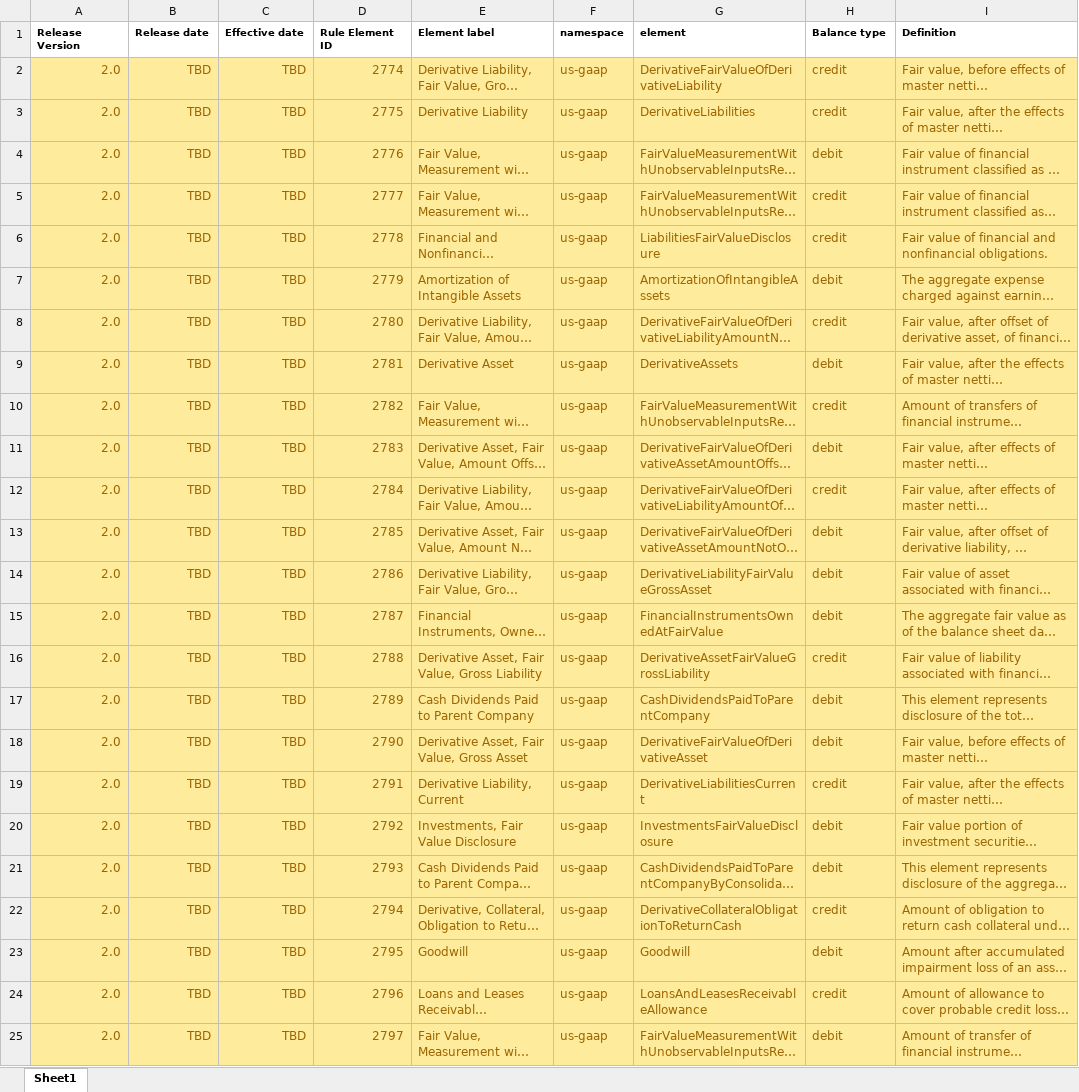
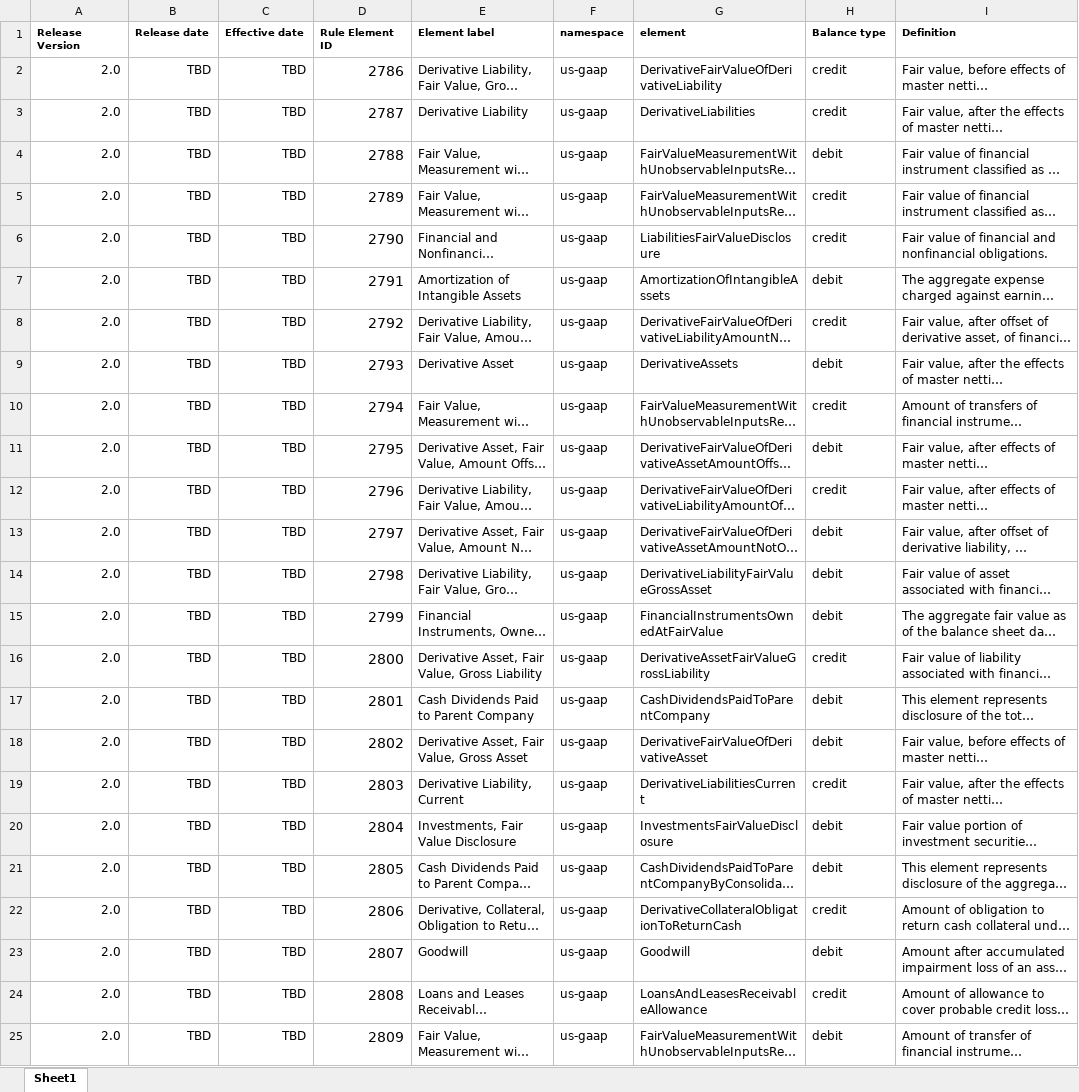
Before and after one commit to DataQualityCommittee/dqc_us_rules, an Excel workbook: docs/DQC_US_0014/DQC_0014_ListOfElements_V2.xlsx, sheet Sheet1, drawn as a sheet; long unchanged cells end in …; values as stored, in another font and other column widths than the file's, no borders; the diff names each change by its address in the sheet, - before the commit and + after, or states it on an @@ line.

Commit message:
update element id number for rules 0013 and 0014

```diff
--- a/docs/DQC_US_0014/DQC_0014_ListOfElements_V2.xlsx (sheet Sheet1)
+++ b/docs/DQC_US_0014/DQC_0014_ListOfElements_V2.xlsx (sheet Sheet1)
@@ A2:I25 fill: #FFEB9C → none, text colour: #9C6500 → black @@
-D2 (Rule Element ID): 2774
+D2 (Rule Element ID): 2786
@@ D2:D25 text size: larger @@
-D3 (Rule Element ID): 2775
+D3 (Rule Element ID): 2787
-D4 (Rule Element ID): 2776
+D4 (Rule Element ID): 2788
-D5 (Rule Element ID): 2777
+D5 (Rule Element ID): 2789
-D6 (Rule Element ID): 2778
+D6 (Rule Element ID): 2790
-D7 (Rule Element ID): 2779
+D7 (Rule Element ID): 2791
-D8 (Rule Element ID): 2780
+D8 (Rule Element ID): 2792
-D9 (Rule Element ID): 2781
+D9 (Rule Element ID): 2793
-D10 (Rule Element ID): 2782
+D10 (Rule Element ID): 2794
-D11 (Rule Element ID): 2783
+D11 (Rule Element ID): 2795
-D12 (Rule Element ID): 2784
+D12 (Rule Element ID): 2796
-D13 (Rule Element ID): 2785
+D13 (Rule Element ID): 2797
-D14 (Rule Element ID): 2786
+D14 (Rule Element ID): 2798
-D15 (Rule Element ID): 2787
+D15 (Rule Element ID): 2799
-D16 (Rule Element ID): 2788
+D16 (Rule Element ID): 2800
-D17 (Rule Element ID): 2789
+D17 (Rule Element ID): 2801
-D18 (Rule Element ID): 2790
+D18 (Rule Element ID): 2802
-D19 (Rule Element ID): 2791
+D19 (Rule Element ID): 2803
-D20 (Rule Element ID): 2792
+D20 (Rule Element ID): 2804
-D21 (Rule Element ID): 2793
+D21 (Rule Element ID): 2805
-D22 (Rule Element ID): 2794
+D22 (Rule Element ID): 2806
-D23 (Rule Element ID): 2795
+D23 (Rule Element ID): 2807
-D24 (Rule Element ID): 2796
+D24 (Rule Element ID): 2808
-D25 (Rule Element ID): 2797
+D25 (Rule Element ID): 2809
```
Also changed, not shown: 1 other file.
